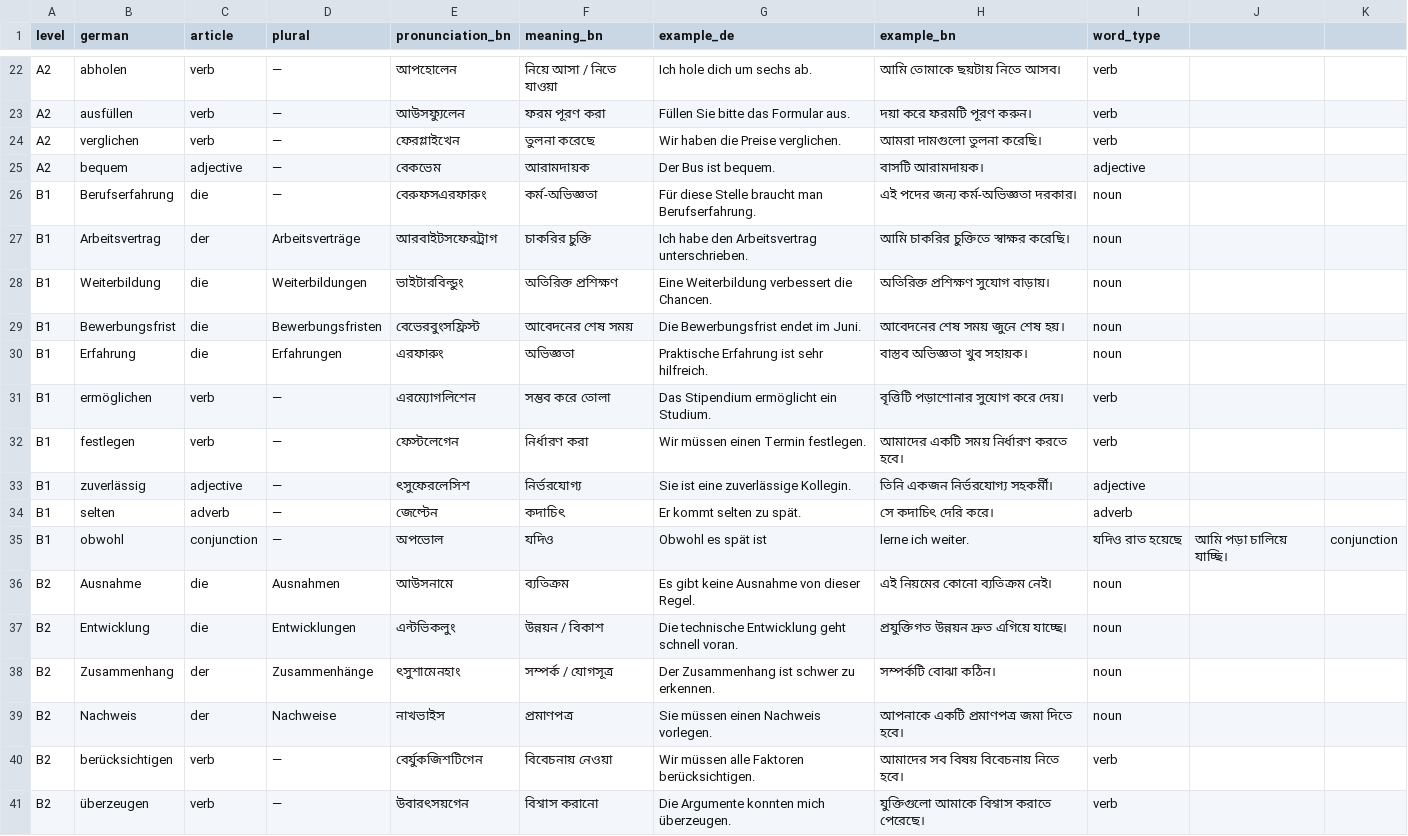
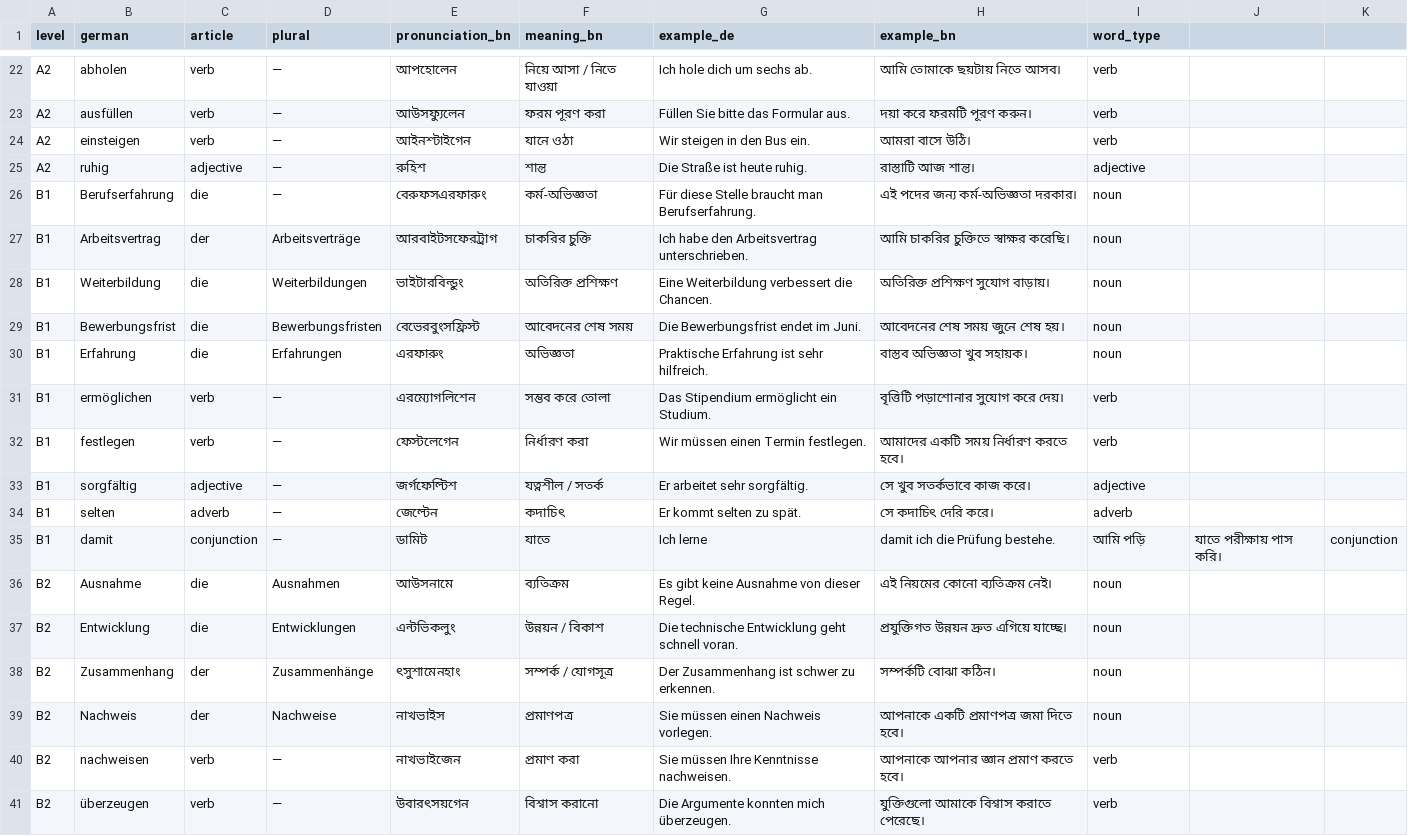
Before and after one commit to md-yasin-code/My-Apps, a CSV file: assets/data/vocabulary_master.csv, drawn as a sheet; only a part is shown, gaps mark what is left out.

Commit message:
Validate and deduplicate Excel vocabulary entries

```diff
--- a/assets/data/vocabulary_master.csv
+++ b/assets/data/vocabulary_master.csv
@@ -23,4 +23,4 @@ A2,abholen,verb,—,আপহোলেন,নিয়ে আসা / নিত
 A2,ausfüllen,verb,—,আউসফ্যুলেন,ফরম পূরণ করা,Füllen Sie bitte das Formular aus.,দয়া করে ফরমটি পূরণ করুন।,verb
-A2,verglichen,verb,—,ফেরগ্লাইখেন,তুলনা করেছে,Wir haben die Preise verglichen.,আমরা দামগুলো তুলনা করেছি।,verb
-A2,bequem,adjective,—,বেকভেম,আরামদায়ক,Der Bus ist bequem.,বাসটি আরামদায়ক।,adjective
+A2,einsteigen,verb,—,আইনশ্টাইগেন,যানে ওঠা,Wir steigen in den Bus ein.,আমরা বাসে উঠি।,verb
+A2,ruhig,adjective,—,রুহিশ,শান্ত,Die Straße ist heute ruhig.,রাস্তাটি আজ শান্ত।,adjective
 B1,Berufserfahrung,die,—,বেরুফসএরফারুং,কর্ম-অভিজ্ঞতা,Für diese Stelle braucht man Berufserfahrung.,এই পদের জন্য কর্ম-অভিজ্ঞতা দরকার।,noun
@@ -32,5 +32,5 @@ B1,ermöglichen,verb,—,এরম্যোগলিশেন,সম্ভব
 B1,festlegen,verb,—,ফেস্টলেগেন,নির্ধারণ করা,Wir müssen einen Termin festlegen.,আমাদের একটি সময় নির্ধারণ করতে হবে।,verb
-B1,zuverlässig,adjective,—,ৎসুফেরলেসিশ,নির্ভরযোগ্য,Sie ist eine zuverlässige Kollegin.,তিনি একজন নির্ভরযোগ্য সহকর্মী।,adjective
+B1,sorgfältig,adjective,—,জর্গফেল্টিশ,যত্নশীল / সতর্ক,Er arbeitet sehr sorgfältig.,সে খুব সতর্কভাবে কাজ করে।,adjective
 B1,selten,adverb,—,জেল্টেন,কদাচিৎ,Er kommt selten zu spät.,সে কদাচিৎ দেরি করে।,adverb
-B1,obwohl,conjunction,—,অপভোল,যদিও,Obwohl es spät ist, lerne ich weiter.,যদিও রাত হয়েছে, আমি পড়া চালিয়ে যাচ্ছি।,conjunction
+B1,damit,conjunction,—,ডামিট,যাতে,Ich lerne, damit ich die Prüfung bestehe.,আমি পড়ি, যাতে পরীক্ষায় পাস করি।,conjunction
 B2,Ausnahme,die,Ausnahmen,আউসনামে,ব্যতিক্রম,Es gibt keine Ausnahme von dieser Regel.,এই নিয়মের কোনো ব্যতিক্রম নেই।,noun
@@ -39,3 +39,3 @@ B2,Zusammenhang,der,Zusammenhänge,ৎসুশামেনহাং,সম্
 B2,Nachweis,der,Nachweise,নাখভাইস,প্রমাণপত্র,Sie müssen einen Nachweis vorlegen.,আপনাকে একটি প্রমাণপত্র জমা দিতে হবে।,noun
-B2,berücksichtigen,verb,—,বের্যুকজিশটিগেন,বিবেচনায় নেওয়া,Wir müssen alle Faktoren berücksichtigen.,আমাদের সব বিষয় বিবেচনায় নিতে হবে।,verb
+B2,nachweisen,verb,—,নাখভাইজেন,প্রমাণ করা,Sie müssen Ihre Kenntnisse nachweisen.,আপনাকে আপনার জ্ঞান প্রমাণ করতে হবে।,verb
 B2,überzeugen,verb,—,উবারৎসয়গেন,বিশ্বাস করানো,Die Argumente konnten mich überzeugen.,যুক্তিগুলো আমাকে বিশ্বাস করাতে পেরেছে।,verb
```
